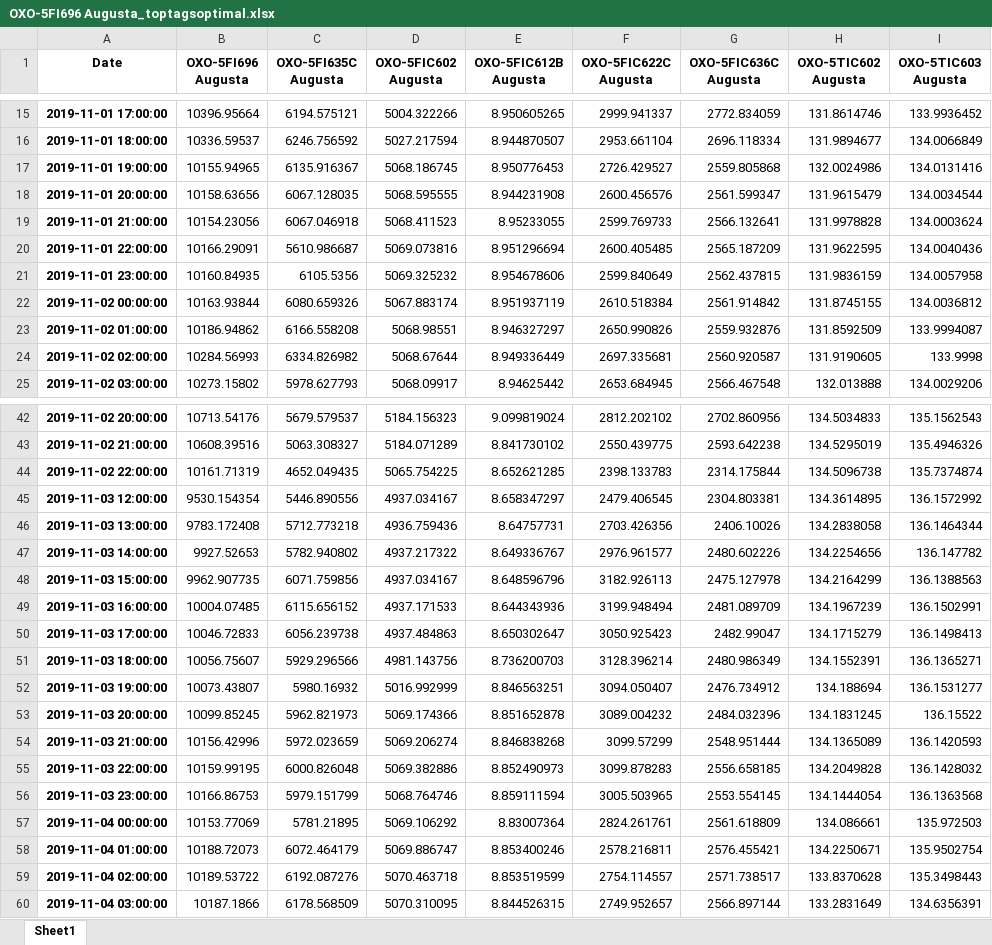
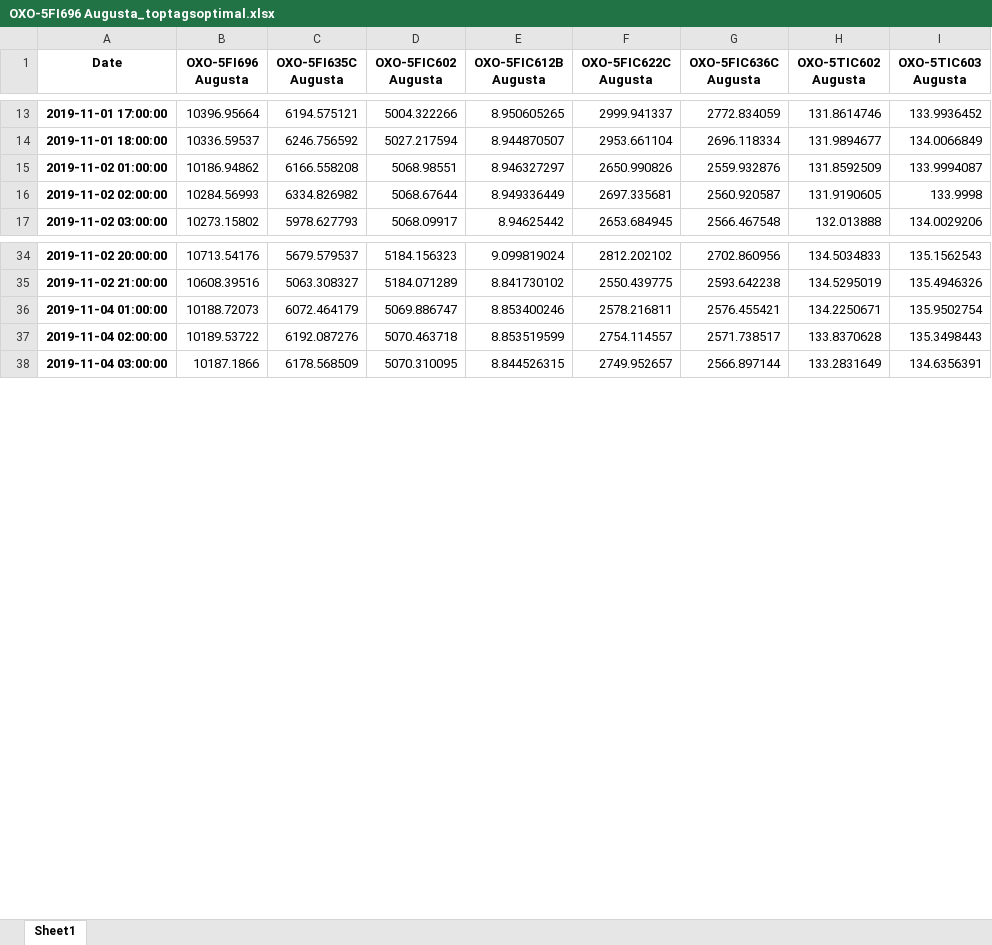
Before and after one commit to Rain-Elutions/Data-Processing-Automation, an Excel workbook: Data_Cleansing/sasol_data_sample_anomaly_report/xlsx/OXO-5FI696 Augusta_toptagsoptimal.xlsx, sheet Sheet1, drawn as a sheet; only a part is shown, gaps mark what is left out; values as stored, in another font and other column widths than the file's, no borders; the diff covers the shown part only; the diff names each change by its address in the sheet, - before the commit and + after, or states it on an @@ line.

```diff
--- a/Data_Cleansing/sasol_data_sample_anomaly_report/xlsx/OXO-5FI696 Augusta_toptagsoptimal.xlsx (sheet Sheet1)
+++ b/Data_Cleansing/sasol_data_sample_anomaly_report/xlsx/OXO-5FI696 Augusta_toptagsoptimal.xlsx (sheet Sheet1)
-row 17: 2019-11-01 19:00:00 | 10155.94965 | 6135.916367 | 5068.186745 | 8.950776453 | 2726.429527 | 2559.805868 | 132.0024986 | 134.0131416
-row 18: 2019-11-01 20:00:00 | 10158.63656 | 6067.128035 | 5068.595555 | 8.944231908 | 2600.456576 | 2561.599347 | 131.9615479 | 134.0034544
-row 19: 2019-11-01 21:00:00 | 10154.23056 | 6067.046918 | 5068.411523 | 8.95233055 | 2599.769733 | 2566.132641 | 131.9978828 | 134.0003624
-row 20: 2019-11-01 22:00:00 | 10166.29091 | 5610.986687 | 5069.073816 | 8.951296694 | 2600.405485 | 2565.187209 | 131.9622595 | 134.0040436
-row 21: 2019-11-01 23:00:00 | 10160.84935 | 6105.5356 | 5069.325232 | 8.954678606 | 2599.840649 | 2562.437815 | 131.9836159 | 134.0057958
-row 22: 2019-11-02 00:00:00 | 10163.93844 | 6080.659326 | 5067.883174 | 8.951937119 | 2610.518384 | 2561.914842 | 131.8745155 | 134.0036812
-row 44: 2019-11-02 22:00:00 | 10161.71319 | 4652.049435 | 5065.754225 | 8.652621285 | 2398.133783 | 2314.175844 | 134.5096738 | 135.7374874
-row 45: 2019-11-03 12:00:00 | 9530.154354 | 5446.890556 | 4937.034167 | 8.658347297 | 2479.406545 | 2304.803381 | 134.3614895 | 136.1572992
-row 46: 2019-11-03 13:00:00 | 9783.172408 | 5712.773218 | 4936.759436 | 8.64757731 | 2703.426356 | 2406.10026 | 134.2838058 | 136.1464344
-row 47: 2019-11-03 14:00:00 | 9927.52653 | 5782.940802 | 4937.217322 | 8.649336767 | 2976.961577 | 2480.602226 | 134.2254656 | 136.147782
-row 48: 2019-11-03 15:00:00 | 9962.907735 | 6071.759856 | 4937.034167 | 8.648596796 | 3182.926113 | 2475.127978 | 134.2164299 | 136.1388563
-row 49: 2019-11-03 16:00:00 | 10004.07485 | 6115.656152 | 4937.171533 | 8.644343936 | 3199.948494 | 2481.089709 | 134.1967239 | 136.1502991
-row 50: 2019-11-03 17:00:00 | 10046.72833 | 6056.239738 | 4937.484863 | 8.650302647 | 3050.925423 | 2482.99047 | 134.1715279 | 136.1498413
-row 51: 2019-11-03 18:00:00 | 10056.75607 | 5929.296566 | 4981.143756 | 8.736200703 | 3128.396214 | 2480.986349 | 134.1552391 | 136.1365271
-row 52: 2019-11-03 19:00:00 | 10073.43807 | 5980.16932 | 5016.992999 | 8.846563251 | 3094.050407 | 2476.734912 | 134.188694 | 136.1531277
-row 53: 2019-11-03 20:00:00 | 10099.85245 | 5962.821973 | 5069.174366 | 8.851652878 | 3089.004232 | 2484.032396 | 134.1831245 | 136.15522
-row 54: 2019-11-03 21:00:00 | 10156.42996 | 5972.023659 | 5069.206274 | 8.846838268 | 3099.57299 | 2548.951444 | 134.1365089 | 136.1420593
-row 55: 2019-11-03 22:00:00 | 10159.99195 | 6000.826048 | 5069.382886 | 8.852490973 | 3099.878283 | 2556.658185 | 134.2049828 | 136.1428032
-row 56: 2019-11-03 23:00:00 | 10166.86753 | 5979.151799 | 5068.764746 | 8.859111594 | 3005.503965 | 2553.554145 | 134.1444054 | 136.1363568
-row 57: 2019-11-04 00:00:00 | 10153.77069 | 5781.21895 | 5069.106292 | 8.83007364 | 2824.261761 | 2561.618809 | 134.086661 | 135.972503
```
Also changed, not shown: 13 removed rows elsewhere in this sheet, Data_Cleansing/sasol_data_sample_anomaly_report/xlsx/OXO-5FI696 Augusta_toptagssuboptimal.xlsx, Data_Cleansing/sasol_data_sample_anomaly_report/xlsx/correlations/OXO-5FI635C Augusta corr.xlsx, 15 other files.
